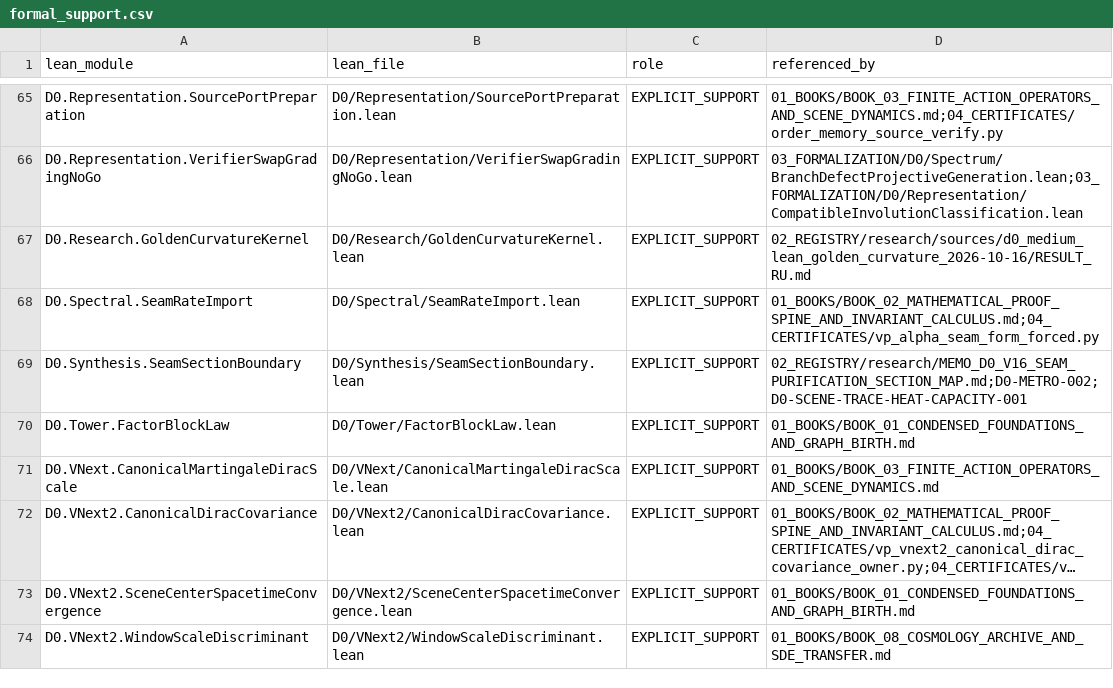
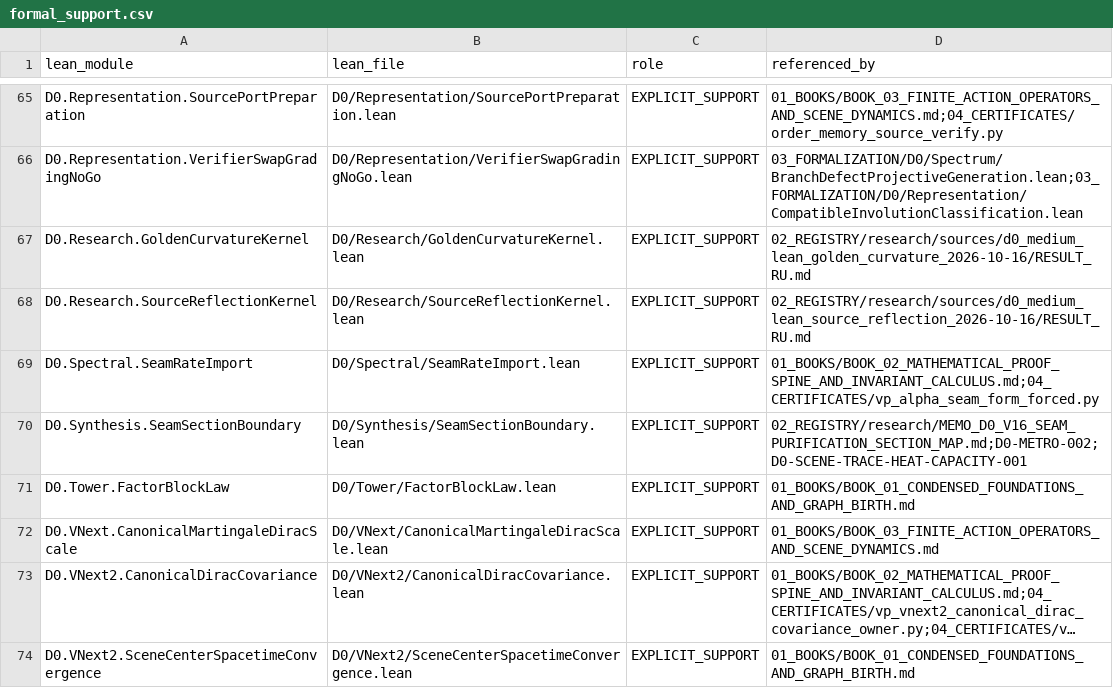
Before and after one commit to gvakhrushev/d0_15, a CSV file: 02_REGISTRY/formal_support.csv, drawn as a sheet; only a part is shown, gaps mark what is left out; the shorter side is filled out with more unchanged rows; long unchanged cells end in …; the diff names each change by its address in the sheet, - before the commit and + after, or states it on an @@ line.

Commit message:
Register SourceReflectionKernel in the generated Lean closure and retire it.
All.lean is regenerated from formal_support.csv. ClaimMap is unchanged.

```diff
--- a/02_REGISTRY/formal_support.csv
+++ b/02_REGISTRY/formal_support.csv
+row 68: D0.Research.SourceReflectionKernel | D0/Research/SourceReflectionKernel.lean | EXPLICIT_SUPPORT | 02_REGISTRY/research/sources/d0_medium_lean_source_reflection_2026-10-16/RESULT_RU.md
```
Also changed, not shown: 6 other files.
